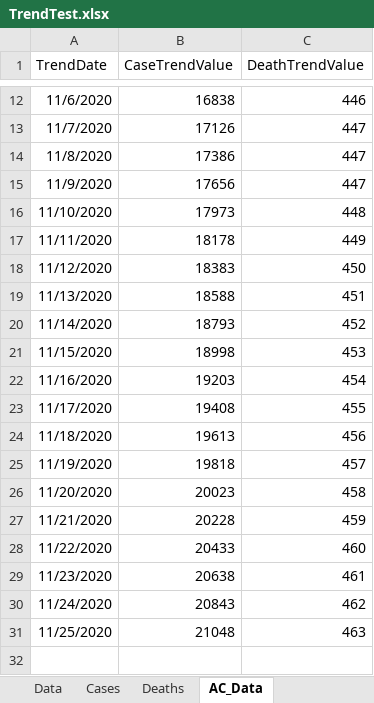
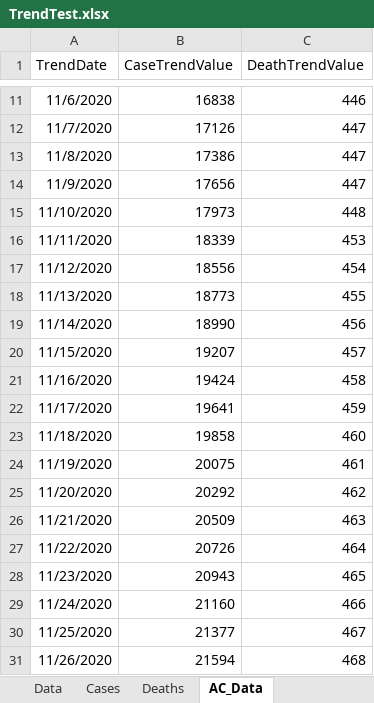
Before and after one commit to mhowe0422/mhowe0422.github.io, an Excel workbook: covid19/data/TrendTest.xlsx, sheet AC_Data, drawn as a sheet; only a part is shown, gaps mark what is left out; values as stored, in another font and other column widths than the file's, no borders; charts and pictures and table styles not drawn; addresses are those after the commit; the diff covers the shown part only; the diff names each change by its address in the sheet, - before the commit and + after, or states it on an @@ line.

```diff
--- a/covid19/data/TrendTest.xlsx (sheet AC_Data)
+++ b/covid19/data/TrendTest.xlsx (sheet AC_Data)
-B16 (CaseTrendValue): 18178
+B16 (CaseTrendValue): 18339
-C16 (DeathTrendValue): 449
+C16 (DeathTrendValue): 453
-B17 (CaseTrendValue): 18383
+B17 (CaseTrendValue): 18556
-C17 (DeathTrendValue): 450
+C17 (DeathTrendValue): 454
-B18 (CaseTrendValue): 18588
+B18 (CaseTrendValue): 18773
-C18 (DeathTrendValue): 451
+C18 (DeathTrendValue): 455
-B19 (CaseTrendValue): 18793
+B19 (CaseTrendValue): 18990
-C19 (DeathTrendValue): 452
+C19 (DeathTrendValue): 456
-B20 (CaseTrendValue): 18998
+B20 (CaseTrendValue): 19207
-C20 (DeathTrendValue): 453
+C20 (DeathTrendValue): 457
-B21 (CaseTrendValue): 19203
+B21 (CaseTrendValue): 19424
-C21 (DeathTrendValue): 454
+C21 (DeathTrendValue): 458
-B22 (CaseTrendValue): 19408
+B22 (CaseTrendValue): 19641
-C22 (DeathTrendValue): 455
+C22 (DeathTrendValue): 459
-B23 (CaseTrendValue): 19613
+B23 (CaseTrendValue): 19858
-C23 (DeathTrendValue): 456
+C23 (DeathTrendValue): 460
-B24 (CaseTrendValue): 19818
+B24 (CaseTrendValue): 20075
-C24 (DeathTrendValue): 457
+C24 (DeathTrendValue): 461
-B25 (CaseTrendValue): 20023
+B25 (CaseTrendValue): 20292
-C25 (DeathTrendValue): 458
+C25 (DeathTrendValue): 462
-B26 (CaseTrendValue): 20228
+B26 (CaseTrendValue): 20509
-C26 (DeathTrendValue): 459
+C26 (DeathTrendValue): 463
-B27 (CaseTrendValue): 20433
+B27 (CaseTrendValue): 20726
-C27 (DeathTrendValue): 460
+C27 (DeathTrendValue): 464
-B28 (CaseTrendValue): 20638
+B28 (CaseTrendValue): 20943
-C28 (DeathTrendValue): 461
+C28 (DeathTrendValue): 465
-B29 (CaseTrendValue): 20843
+B29 (CaseTrendValue): 21160
-C29 (DeathTrendValue): 462
+C29 (DeathTrendValue): 466
-B30 (CaseTrendValue): 21048
+B30 (CaseTrendValue): 21377
-C30 (DeathTrendValue): 463
+C30 (DeathTrendValue): 467
+row 31: 11/26/2020 | 21594 | 468
```
Also changed, not shown: 1 removed row elsewhere in this sheet, sheet Data, charts or pictures, covid19/data/CaseRatio.xlsx, covid19/data/USCaseDeathBeds.xlsx, 2 other files.
